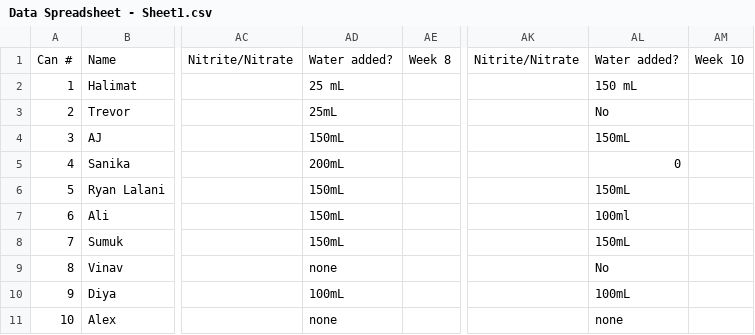
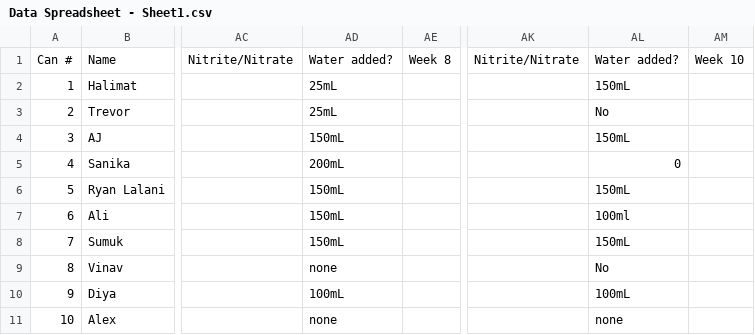
Before and after one commit to ajcaesar/GovSTEMScholarData, a CSV file: Data Spreadsheet - Sheet1.csv, drawn as a sheet; only a part is shown, gaps mark what is left out; the diff names each change by its address in the sheet, - before the commit and + after, or states it on an @@ line.

Commit message:
Update Data Spreadsheet - Sheet1.csv

```diff
--- a/Data Spreadsheet - Sheet1.csv
+++ b/Data Spreadsheet - Sheet1.csv
-AD2: 25 mL
+AD2: 25mL
-AL2: 150 mL
+AL2: 150mL
```
